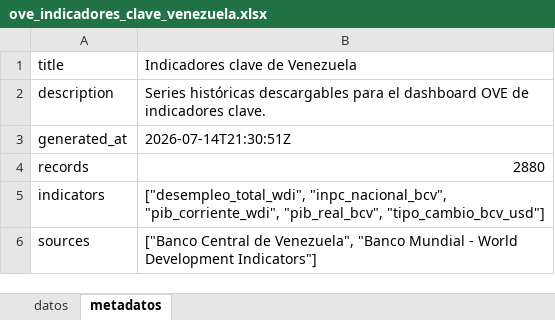
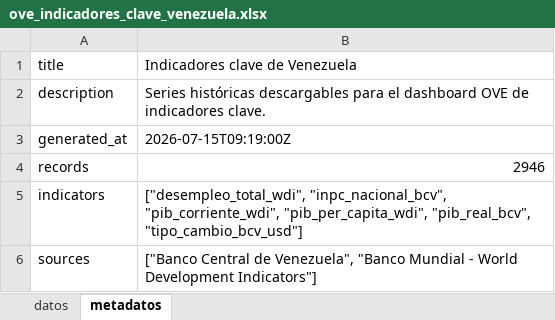
Before and after one commit to CarlosMarzol/OVE-web-github, an Excel workbook: assets/data/indicadores-clave/ove_indicadores_clave_venezuela.xlsx, sheet metadatos, drawn as a sheet; values as stored, in another font and other column widths than the file's, no borders; the diff names each change by its address in the sheet, - before the commit and + after, or states it on an @@ line.

```diff
--- a/assets/data/indicadores-clave/ove_indicadores_clave_venezuela.xlsx (sheet metadatos)
+++ b/assets/data/indicadores-clave/ove_indicadores_clave_venezuela.xlsx (sheet metadatos)
-B3: 2026-07-14T21:30:51Z
+B3: 2026-07-15T09:19:00Z
-B4: 2880
+B4: 2946
-B5: …"inpc_nacional_bcv", "pib_corriente_wdi", "pib_real_bcv", "tipo_cambio_bcv_usd"]
+B5: …"inpc_nacional_bcv", "pib_corriente_wdi", "pib_per_capita_wdi", "pib_real_bcv", "tipo_cambio_bcv_usd"]
```
Also changed, not shown: sheet datos, assets/data/bcv/excel/ove_bcv_inpc_nacional_mensual.xlsx, assets/data/bcv/excel/ove_bcv_pib_real_anual.xlsx, 30 other files.
